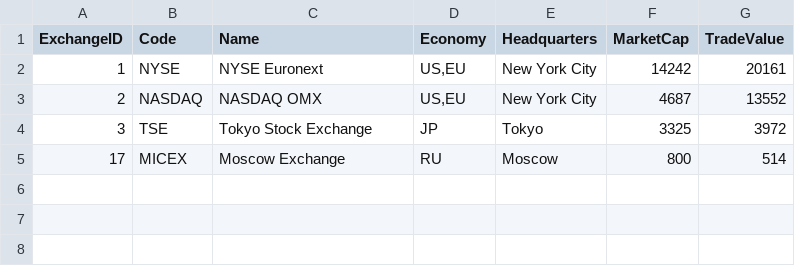
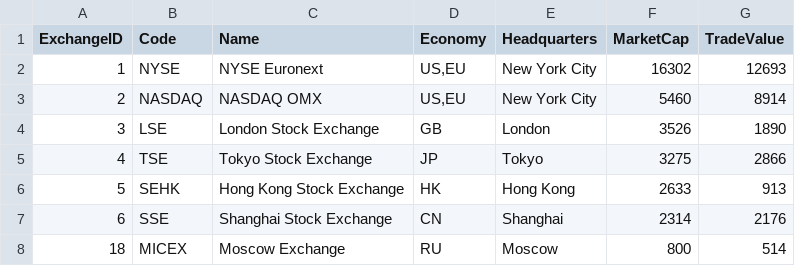
Before and after one commit to kriasoft/market-data, a CSV file: src/Database/Scripts/ReferenceData.Exchange.csv, drawn as a sheet; addresses are those after the commit; the diff names each change by its address in the sheet, - before the commit and + after, or states it on an @@ line.

Commit message:
Update the list of exchanges

```diff
--- a/src/Database/Scripts/ReferenceData.Exchange.csv
+++ b/src/Database/Scripts/ReferenceData.Exchange.csv
-F2 (MarketCap): 14242
+F2 (MarketCap): 16302
-G2 (TradeValue): 20161
+G2 (TradeValue): 12693
-F3 (MarketCap): 4687
+F3 (MarketCap): 5460
-G3 (TradeValue): 13552
+G3 (TradeValue): 8914
-B4 (Code): TSE
+B4 (Code): LSE
-C4 (Name): Tokyo Stock Exchange
+C4 (Name): London Stock Exchange
-D4 (Economy): JP
+D4 (Economy): GB
-E4 (Headquarters): Tokyo
+E4 (Headquarters): London
-F4 (MarketCap): 3325
+F4 (MarketCap): 3526
-G4 (TradeValue): 3972
+G4 (TradeValue): 1890
+row 5: 4 | TSE | Tokyo Stock Exchange | JP | Tokyo | 3275 | 2866
+row 6: 5 | SEHK | Hong Kong Stock Exchange | HK | Hong Kong | 2633 | 913
+row 7: 6 | SSE | Shanghai Stock Exchange | CN | Shanghai | 2314 | 2176
-A8 (ExchangeID): 17
+A8 (ExchangeID): 18
```
Also changed, not shown: 3 other files.
